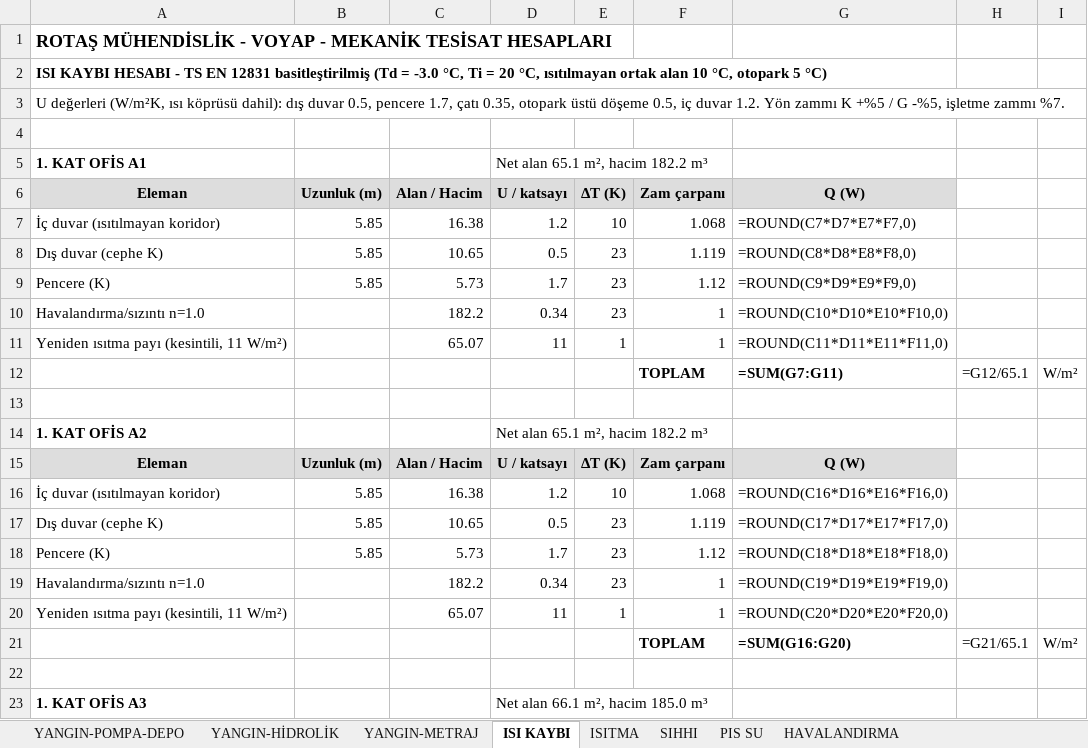
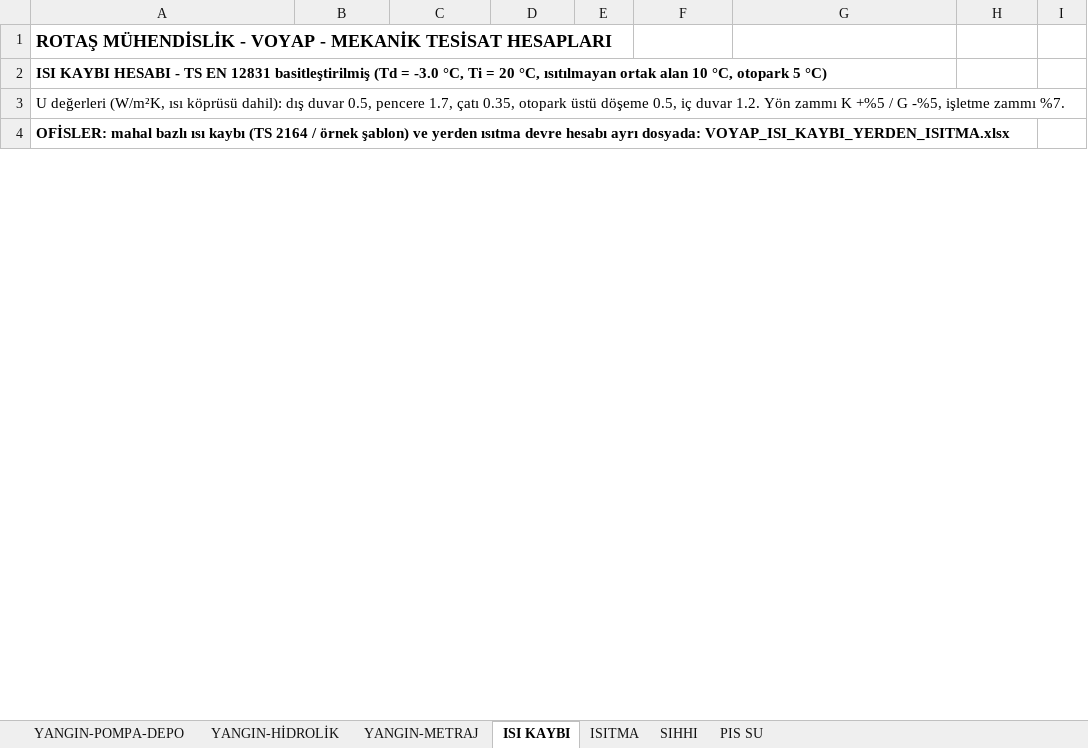
Before and after one commit to icanozkaya/rotas-cizim-motoru, an Excel workbook: proje/voyap_mekanik/VOYAP_MEKANIK_HESAP.xlsx, sheet ISI KAYBI, drawn as a sheet; only a part is shown; values as stored, in another font and other column widths than the file's, no borders; formulas without a stored value are shown as written; the diff covers the shown part only; the diff names each change by its address in the sheet, - before the commit and + after, or states it on an @@ line.

```diff
--- a/proje/voyap_mekanik/VOYAP_MEKANIK_HESAP.xlsx (sheet ISI KAYBI)
+++ b/proje/voyap_mekanik/VOYAP_MEKANIK_HESAP.xlsx (sheet ISI KAYBI)
-sheet tab: HAVALANDIRMA
-A4: (empty)
+A4: OFİSLER: mahal bazlı ısı kaybı (TS 2164 / örnek şablon) ve yerden ısıtma devre hesabı ayrı dosyada: VOYAP_ISI_KAYBI_YERDEN_ISITMA.xlsx
-row 5: 1. KAT OFİS A1 |  |  | Net alan 65.1 m², hacim 182.2 m³
-row 6: Eleman | Uzunluk (m) | Alan / Hacim | U / katsayı | ΔT (K) | Zam çarpanı | Q (W)
-row 7: İç duvar (ısıtılmayan koridor) | 5.85 | 16.38 | 1.2 | 10 | 1.068 | =ROUND(C7*D7*E7*F7,0)
-row 8: Dış duvar (cephe K) | 5.85 | 10.65 | 0.5 | 23 | 1.119 | =ROUND(C8*D8*E8*F8,0)
-row 9: Pencere (K) | 5.85 | 5.73 | 1.7 | 23 | 1.12 | =ROUND(C9*D9*E9*F9,0)
-row 10: Havalandırma/sızıntı n=1.0 |  | 182.2 | 0.34 | 23 | 1 | =ROUND(C10*D10*E10*F10,0)
-row 11: Yeniden ısıtma payı (kesintili, 11 W/m²) |  | 65.07 | 11 | 1 | 1 | =ROUND(C11*D11*E11*F11,0)
-row 12:  |  |  |  |  | TOPLAM | =SUM(G7:G11) | =G12/65.1 | W/m²
-row 13: (empty)
-row 14: 1. KAT OFİS A2 |  |  | Net alan 65.1 m², hacim 182.2 m³
-row 15: Eleman | Uzunluk (m) | Alan / Hacim | U / katsayı | ΔT (K) | Zam çarpanı | Q (W)
-row 16: İç duvar (ısıtılmayan koridor) | 5.85 | 16.38 | 1.2 | 10 | 1.068 | =ROUND(C16*D16*E16*F16,0)
-row 17: Dış duvar (cephe K) | 5.85 | 10.65 | 0.5 | 23 | 1.119 | =ROUND(C17*D17*E17*F17,0)
-row 18: Pencere (K) | 5.85 | 5.73 | 1.7 | 23 | 1.12 | =ROUND(C18*D18*E18*F18,0)
-row 19: Havalandırma/sızıntı n=1.0 |  | 182.2 | 0.34 | 23 | 1 | =ROUND(C19*D19*E19*F19,0)
-row 20: Yeniden ısıtma payı (kesintili, 11 W/m²) |  | 65.07 | 11 | 1 | 1 | =ROUND(C20*D20*E20*F20,0)
-row 21:  |  |  |  |  | TOPLAM | =SUM(G16:G20) | =G21/65.1 | W/m²
-row 22: (empty)
-row 23: 1. KAT OFİS A3 |  |  | Net alan 66.1 m², hacim 185.0 m³
```
Also changed, not shown: 251 removed rows and 52 edited cells elsewhere in this sheet, sheet ISITMA, sheet PIS SU, sheet SIHHI, 7 other files.
